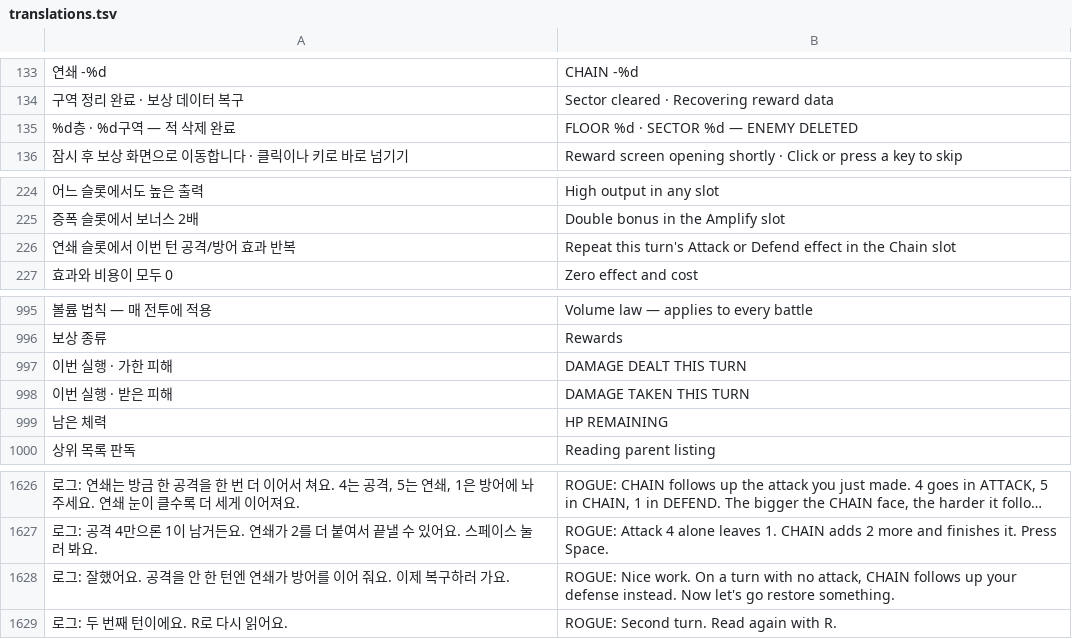
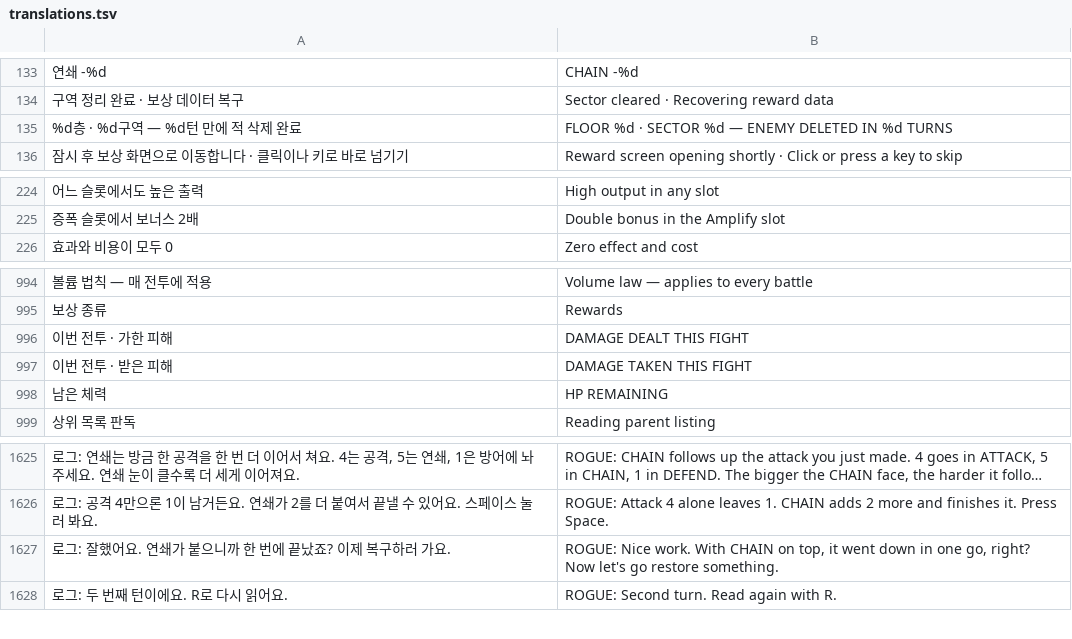
Before and after one commit to 6rmkhj/A-ROGUE, a TSV file: translations.tsv, drawn as a sheet; only a part is shown, gaps mark what is left out; long unchanged cells end in …; removed rows and columns are numbered as before the commit, all else as after; the diff names each change by its address in the sheet, - before the commit and + after, or states it on an @@ line.

```diff
--- a/translations.tsv
+++ b/translations.tsv
-A135: %d층 · %d구역 — 적 삭제 완료
+A135: %d층 · %d구역 — %d턴 만에 적 삭제 완료
-B135: FLOOR %d · SECTOR %d — ENEMY DELETED
+B135: FLOOR %d · SECTOR %d — ENEMY DELETED IN %d TURNS
-row 226: 연쇄 슬롯에서 이번 턴 공격/방어 효과 반복 | Repeat this turn's Attack or Defend effect in the Chain slot
-A996: 이번 실행 · 가한 피해
+A996: 이번 전투 · 가한 피해
-B996: DAMAGE DEALT THIS TURN
+B996: DAMAGE DEALT THIS FIGHT
-A997: 이번 실행 · 받은 피해
+A997: 이번 전투 · 받은 피해
-B997: DAMAGE TAKEN THIS TURN
+B997: DAMAGE TAKEN THIS FIGHT
-row 1628: 로그: 잘했어요. 공격을 안 한 턴엔 연쇄가 방어를 이어 줘요. 이제 복구하러 가요. | ROGUE: Nice work. On a turn with no attack, CHAIN follows up your defense instead. Now let's go restore something.
+row 1627: 로그: 잘했어요. 연쇄가 붙으니까 한 번에 끝났죠? 이제 복구하러 가요. | ROGUE: Nice work. With CHAIN on top, it went down in one go, right? Now let's go restore something.
```
Also changed, not shown: narrative_translations.tsv, 7 other files.
